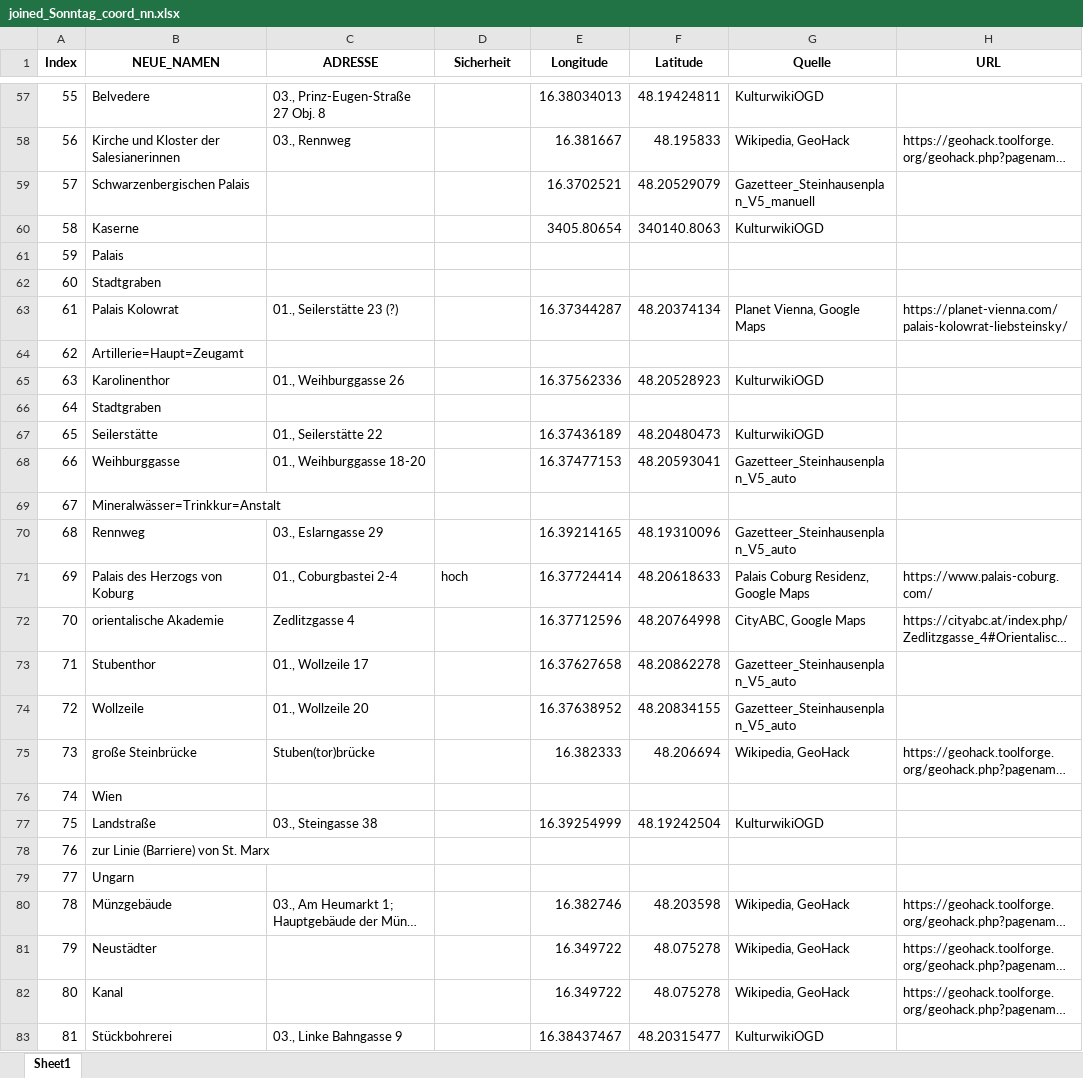
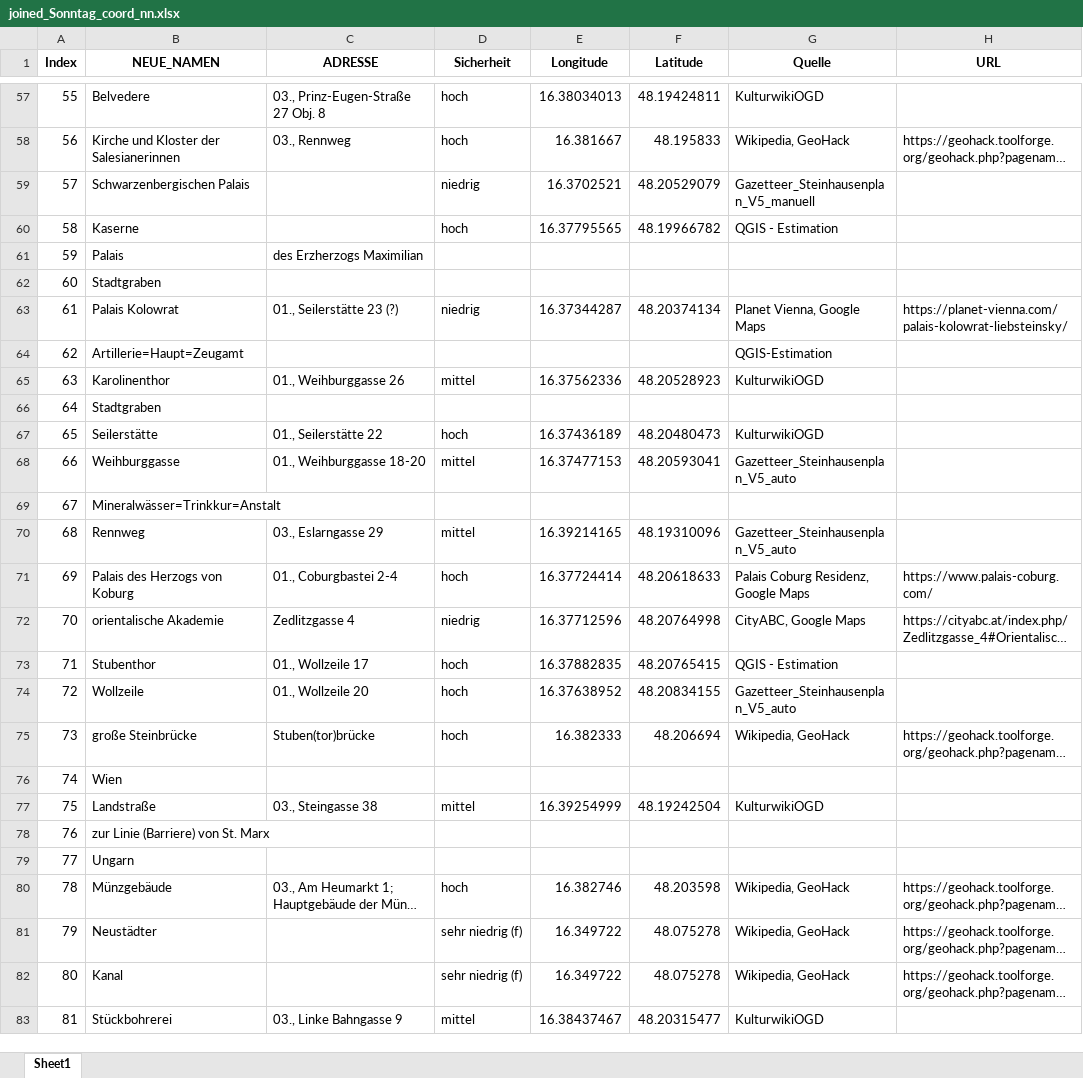
Before and after one commit to Sarah-lab-13/DataScienceProject, an Excel workbook: Data/Sonntag/joined_Sonntag_coord_nn.xlsx, sheet Sheet1, drawn as a sheet; only a part is shown, gaps mark what is left out; long unchanged cells end in …; values as stored, in another font and other column widths than the file's, no borders; table styles not drawn; the diff covers the shown part only; the diff names each change by its address in the sheet, - before the commit and + after, or states it on an @@ line.

```diff
--- a/Data/Sonntag/joined_Sonntag_coord_nn.xlsx (sheet Sheet1)
+++ b/Data/Sonntag/joined_Sonntag_coord_nn.xlsx (sheet Sheet1)
-D57:D58 (Sicherheit): (empty)
+D57:D58 (Sicherheit): hoch
-D59 (Sicherheit): (empty)
+D59 (Sicherheit): niedrig
-D60 (Sicherheit): (empty)
+D60 (Sicherheit): hoch
-E60 (Longitude): 3405.80654
+E60 (Longitude): 16.37795565
-F60 (Latitude): 340140.8063
+F60 (Latitude): 48.19966782
-G60 (Quelle): KulturwikiOGD
+G60 (Quelle): QGIS - Estimation
-C61 (ADRESSE): (empty)
+C61 (ADRESSE): des Erzherzogs Maximilian
-D63 (Sicherheit): (empty)
+D63 (Sicherheit): niedrig
-G64 (Quelle): (empty)
+G64 (Quelle): QGIS-Estimation
-D65 (Sicherheit): (empty)
+D65 (Sicherheit): mittel
-D67 (Sicherheit): (empty)
+D67 (Sicherheit): hoch
-D68 (Sicherheit): (empty)
+D68 (Sicherheit): mittel
-D70 (Sicherheit): (empty)
+D70 (Sicherheit): mittel
-D72 (Sicherheit): (empty)
+D72 (Sicherheit): niedrig
-D73:D75 (Sicherheit): (empty)
+D73:D75 (Sicherheit): hoch
-E73 (Longitude): 16.37627658
+E73 (Longitude): 16.37882835
-F73 (Latitude): 48.20862278
+F73 (Latitude): 48.20765415
-G73 (Quelle): Gazetteer_Steinhausenplan_V5_auto
+G73 (Quelle): QGIS - Estimation
-D77 (Sicherheit): (empty)
+D77 (Sicherheit): mittel
-D80 (Sicherheit): (empty)
+D80 (Sicherheit): hoch
-D81:D82 (Sicherheit): (empty)
+D81:D82 (Sicherheit): sehr niedrig (f)
-D83 (Sicherheit): (empty)
+D83 (Sicherheit): mittel
```
Also changed, not shown: 150 edited cells and cell formats elsewhere in this sheet, Data/Montag/joined_Montag_coord_nn.xlsx, 6 other files.
